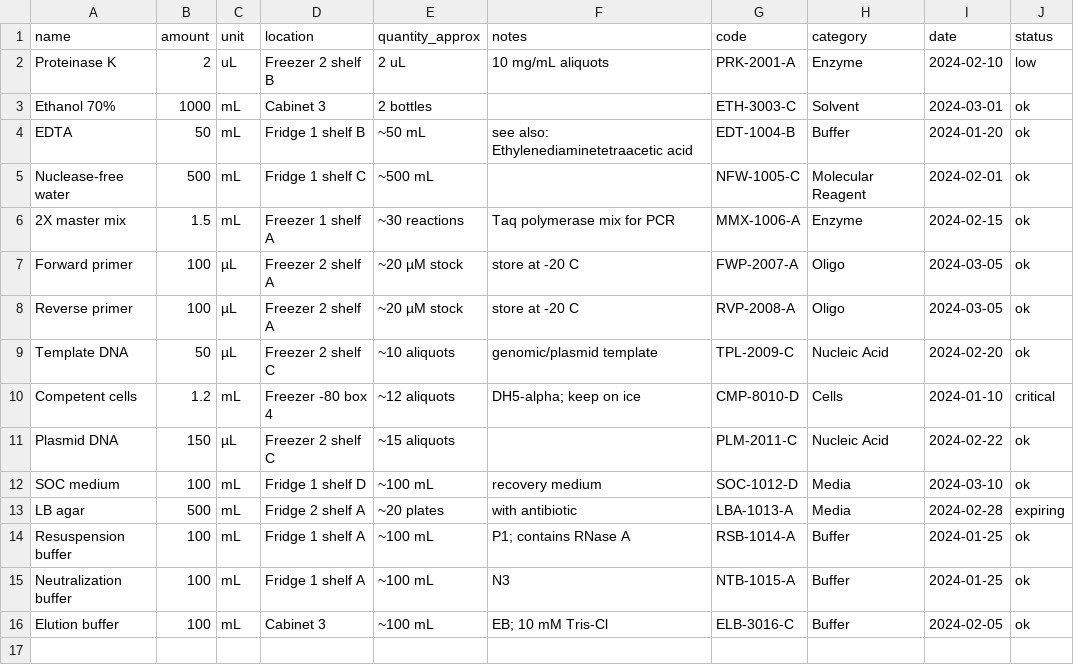
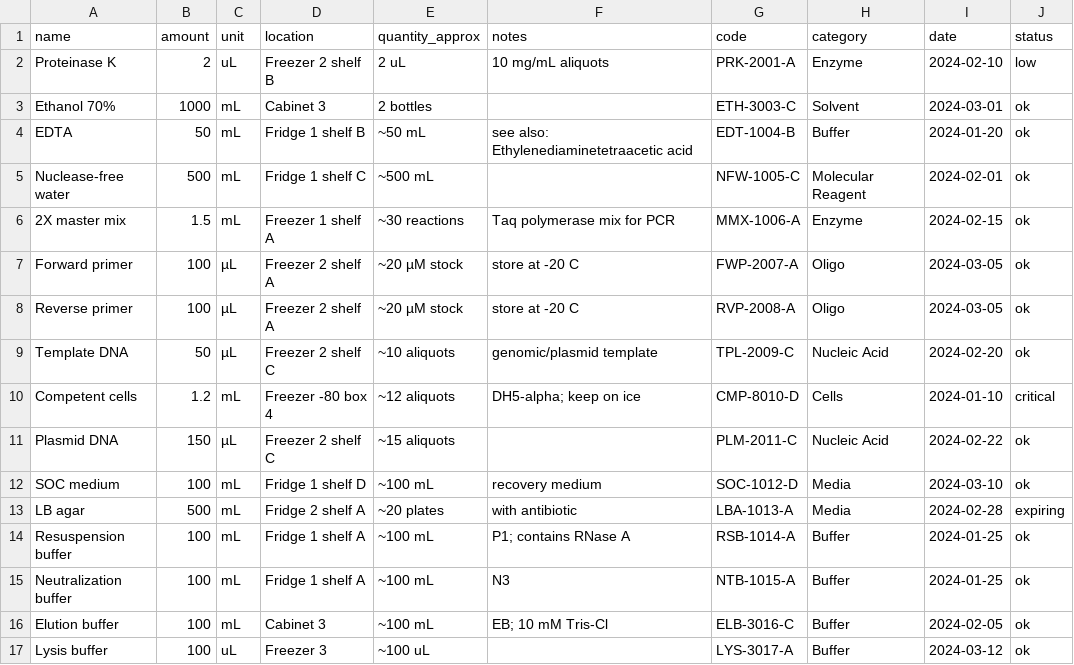
Before and after one commit to bradycwong/Cal-2026-AI-Hackathon, a CSV file: backend/seed/inventory.csv, drawn as a sheet; the diff names each change by its address in the sheet, - before the commit and + after, or states it on an @@ line.

```diff
--- a/backend/seed/inventory.csv
+++ b/backend/seed/inventory.csv
+row 17: Lysis buffer | 100 | uL | Freezer 3 | ~100 uL |  | LYS-3017-A | Buffer | 2024-03-12 | ok
```
Also changed, not shown: 3 other files.
